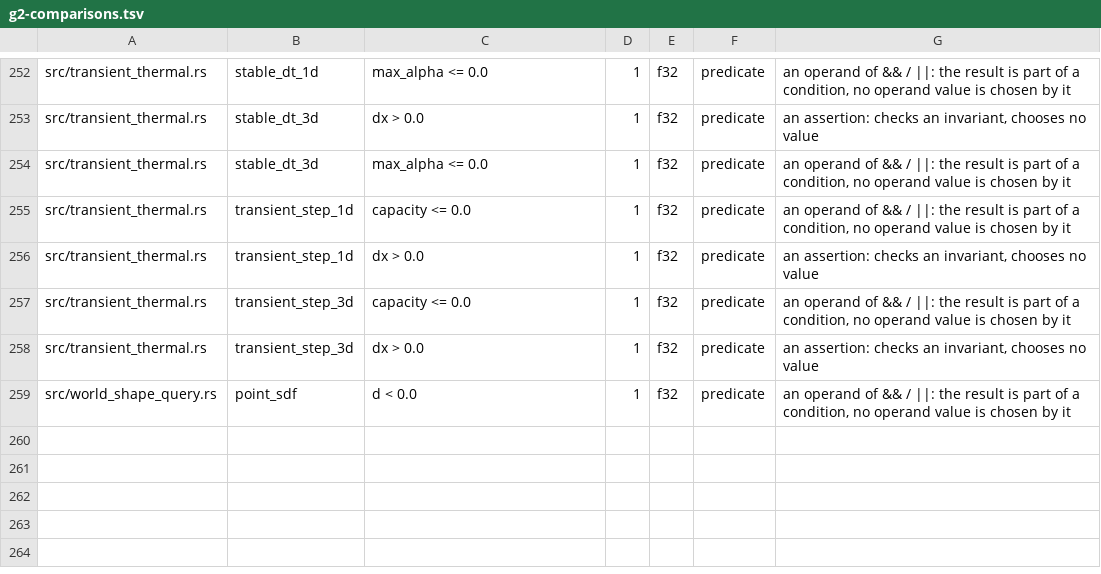
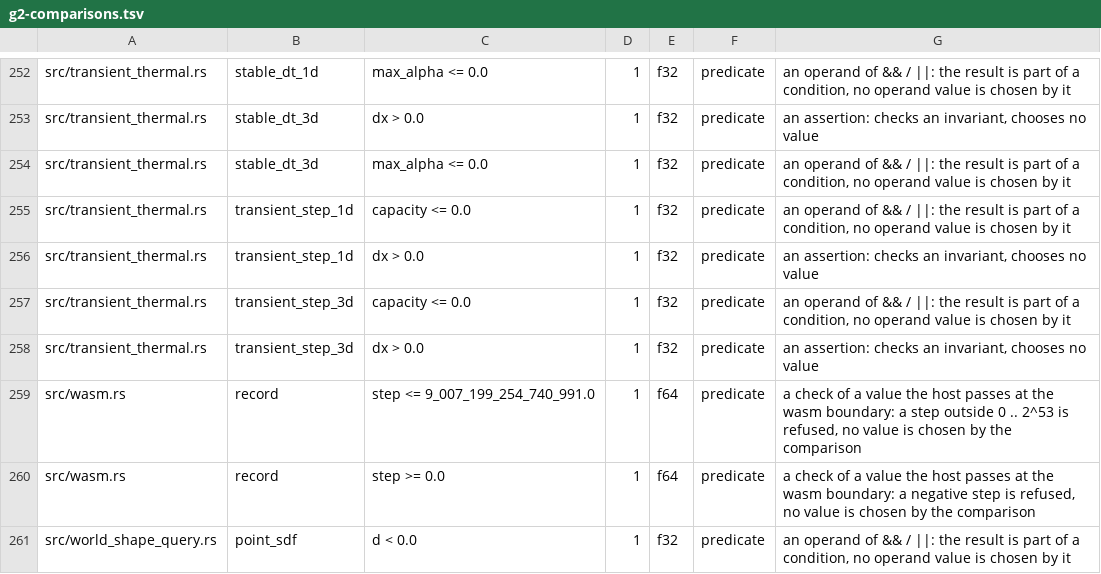
Before and after one commit to ext-sakamoro/ALICE-Physics, a TSV file: scripts/g2-comparisons.tsv, drawn as a sheet; only a part is shown, gaps mark what is left out; the diff names each change by its address in the sheet, - before the commit and + after, or states it on an @@ line.

Commit message:
test(g2): 入力の記録が host から受け取る step の範囲の確認 2 つを、確認済みの比較に足す
wasm の境界で負の数と 2^53 を超える step を断る比較で、値を選ぶ比較ではない

```diff
--- a/scripts/g2-comparisons.tsv
+++ b/scripts/g2-comparisons.tsv
+row 259: src/wasm.rs | record | step <= 9_007_199_254_740_991.0 | 1 | f64 | predicate | a check of a value the host passes at the wasm boundary: a step outside 0 .. 2^53 is refused, no value is chosen by the comparison
+row 260: src/wasm.rs | record | step >= 0.0 | 1 | f64 | predicate | a check of a value the host passes at the wasm boundary: a negative step is refused, no value is chosen by the comparison
```
